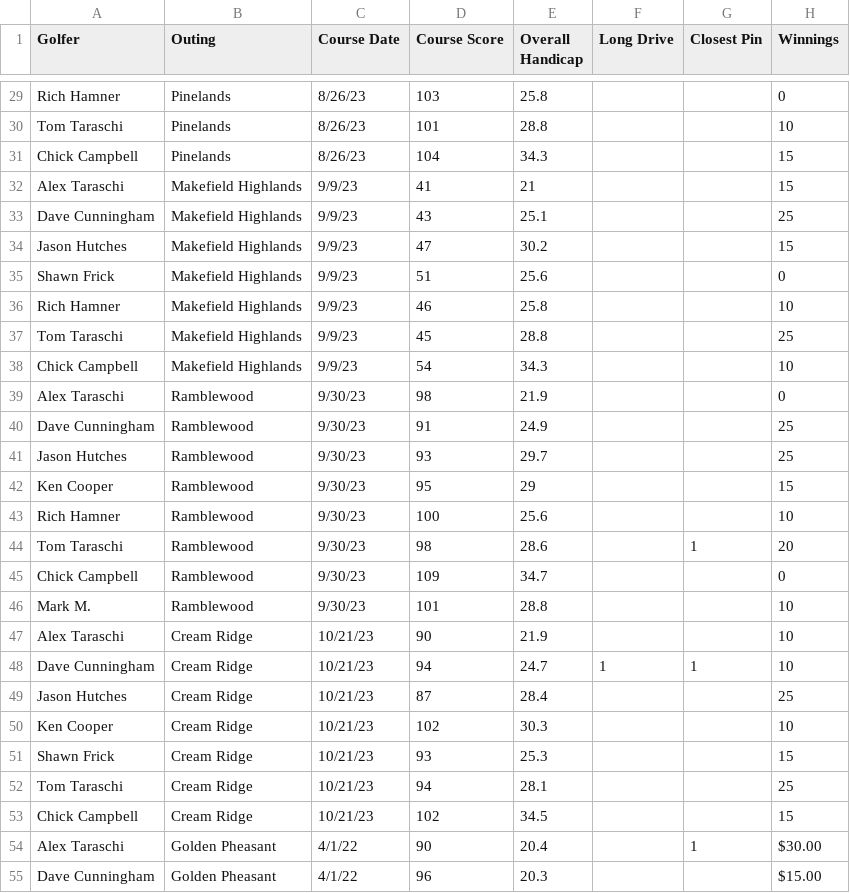
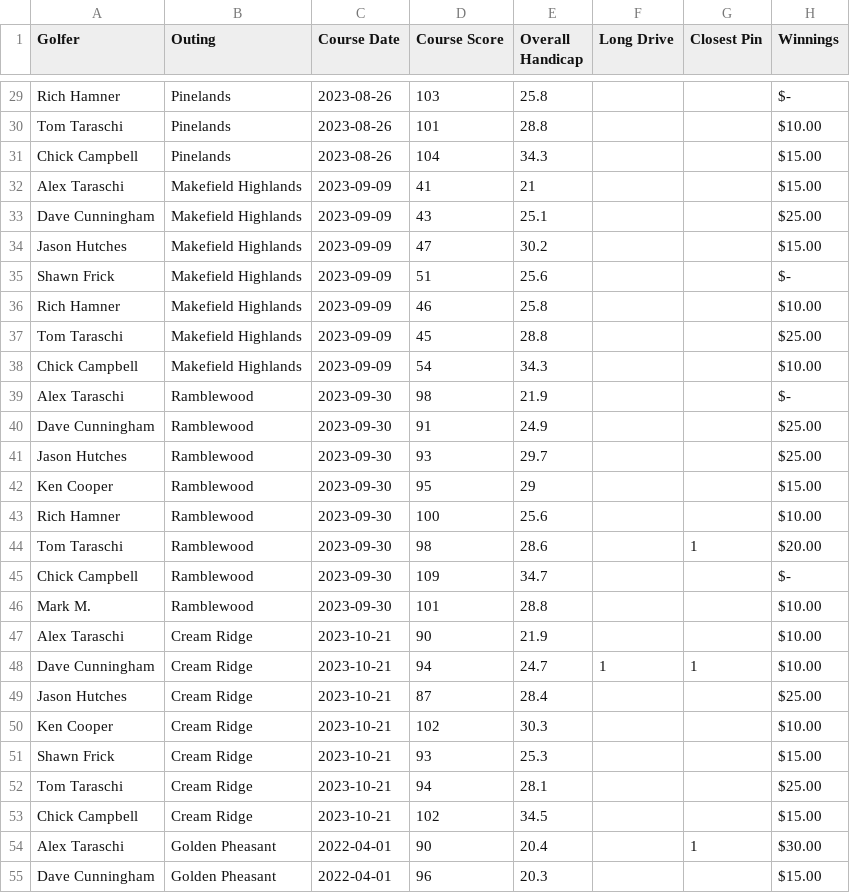
Before and after one commit to JHutch89/Hutches_Repo, a CSV file: sjmga_2023.csv, drawn as a sheet; only a part is shown, gaps mark what is left out; the diff covers the shown part only; the diff names each change by its address in the sheet, - before the commit and + after, or states it on an @@ line.

```diff
--- a/sjmga_2023.csv
+++ b/sjmga_2023.csv
-C29:C31 (Course Date): 8/26/23
+C29:C31 (Course Date): 2023-08-26
-H29 (Winnings): 0
+H29 (Winnings): $-
-H30 (Winnings): 10
+H30 (Winnings): $10.00
-H31:H32 (Winnings): 15
+H31:H32 (Winnings): $15.00
-C32:C38 (Course Date): 9/9/23
+C32:C38 (Course Date): 2023-09-09
-H33 (Winnings): 25
+H33 (Winnings): $25.00
-H34 (Winnings): 15
+H34 (Winnings): $15.00
-H35 (Winnings): 0
+H35 (Winnings): $-
-H36 (Winnings): 10
+H36 (Winnings): $10.00
-H37 (Winnings): 25
+H37 (Winnings): $25.00
-H38 (Winnings): 10
+H38 (Winnings): $10.00
-C39:C46 (Course Date): 9/30/23
+C39:C46 (Course Date): 2023-09-30
-H39 (Winnings): 0
+H39 (Winnings): $-
-H40:H41 (Winnings): 25
+H40:H41 (Winnings): $25.00
-H42 (Winnings): 15
+H42 (Winnings): $15.00
-H43 (Winnings): 10
+H43 (Winnings): $10.00
-H44 (Winnings): 20
+H44 (Winnings): $20.00
-H45 (Winnings): 0
+H45 (Winnings): $-
-H46:H48 (Winnings): 10
+H46:H48 (Winnings): $10.00
-C47:C53 (Course Date): 10/21/23
+C47:C53 (Course Date): 2023-10-21
-H49 (Winnings): 25
+H49 (Winnings): $25.00
-H50 (Winnings): 10
+H50 (Winnings): $10.00
-H51 (Winnings): 15
+H51 (Winnings): $15.00
-H52 (Winnings): 25
+H52 (Winnings): $25.00
-H53 (Winnings): 15
+H53 (Winnings): $15.00
-C54:C55 (Course Date): 4/1/22
+C54:C55 (Course Date): 2022-04-01
```
Also changed, not shown: 99 edited cells elsewhere in this file, 1 other file.
